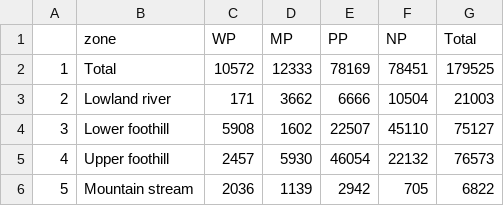
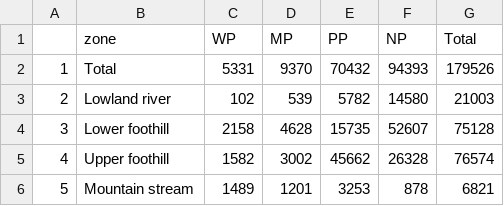
Before and after one commit to askowno/EPL_riv, a CSV file: outputs/epl24_riv_sum_ext.csv, drawn as a sheet.

```diff
--- a/outputs/epl24_riv_sum_ext.csv
+++ b/outputs/epl24_riv_sum_ext.csv
@@ -1,6 +1,6 @@
 "","zone","WP","MP","PP","NP","Total"
-"1","Total",10572,12333,78169,78451,179525
-"2","Lowland river",171,3662,6666,10504,21003
-"3","Lower foothill",5908,1602,22507,45110,75127
-"4","Upper foothill",2457,5930,46054,22132,76573
-"5","Mountain stream",2036,1139,2942,705,6822
+"1","Total",5331,9370,70432,94393,179526
+"2","Lowland river",102,539,5782,14580,21003
+"3","Lower foothill",2158,4628,15735,52607,75128
+"4","Upper foothill",1582,3002,45662,26328,76574
+"5","Mountain stream",1489,1201,3253,878,6821
```
Also changed, not shown: outputs/epl18_riv_sum_count.csv, outputs/epl18_riv_sum_ext.csv, 9 other files.
